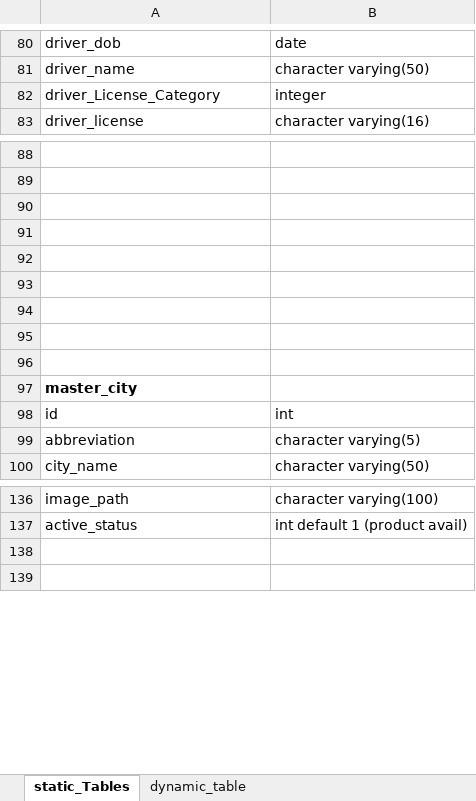
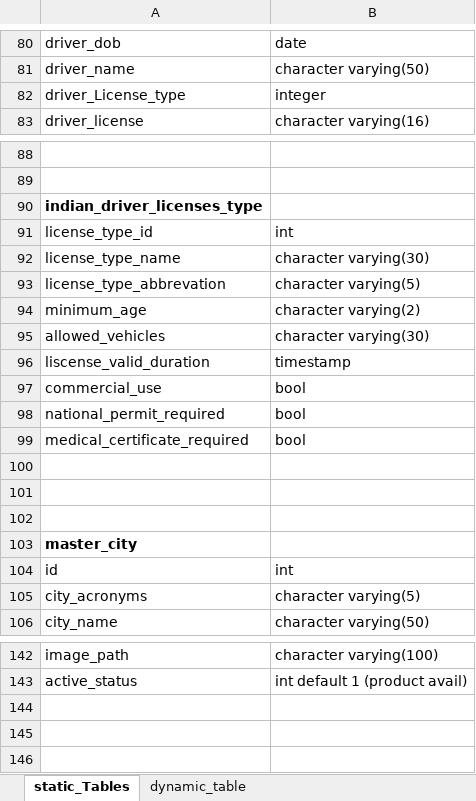
Before and after one commit to PragaL15/farmer_application_backend, an Excel workbook: DB_schema_broker_retailer.xlsx, sheet static_Tables, drawn as a sheet; only a part is shown, gaps mark what is left out; values as stored, in another font and other column widths than the file's, no borders; addresses are those after the commit; the diff covers the shown part only; the diff names each change by its address in the sheet, - before the commit and + after, or states it on an @@ line.

```diff
--- a/DB_schema_broker_retailer.xlsx (sheet static_Tables)
+++ b/DB_schema_broker_retailer.xlsx (sheet static_Tables)
-A82: driver_License_Category
+A82: driver_License_type
-A90: (empty)
+A90: indian_driver_licenses_type
-row 91: (empty)
+row 91: license_type_id | int
-row 92: (empty)
+row 92: license_type_name | character varying(30)
-row 93: (empty)
+row 93: license_type_abbrevation | character varying(5)
+row 94: minimum_age | character varying(2)
+row 95: allowed_vehicles | character varying(30)
+row 96: liscense_valid_duration | timestamp
+row 97: commercial_use | bool
+row 98: national_permit_required | bool
+row 99: medical_certificate_required | bool
-A105: abbreviation
+A105: city_acronyms
+row 144: (empty)
```
Also changed, not shown: 2 added rows, 2 removed rows, 4 edited cells and cell formats elsewhere in this sheet, sheet dynamic_table, sheet roles_access_to_each_table.
